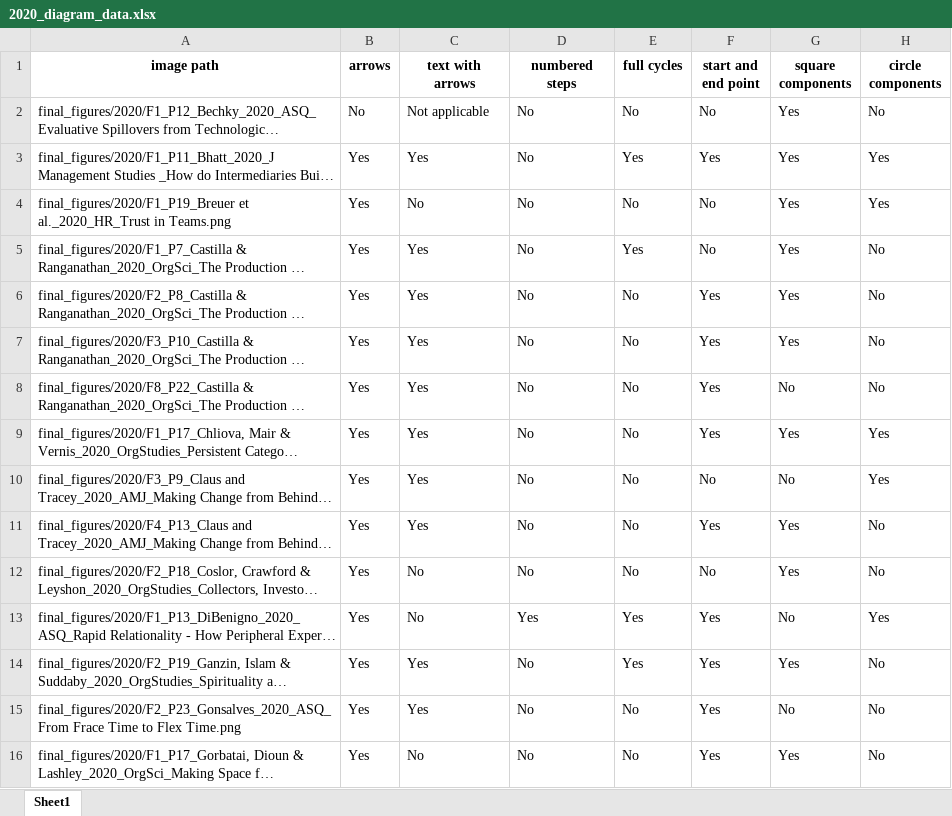
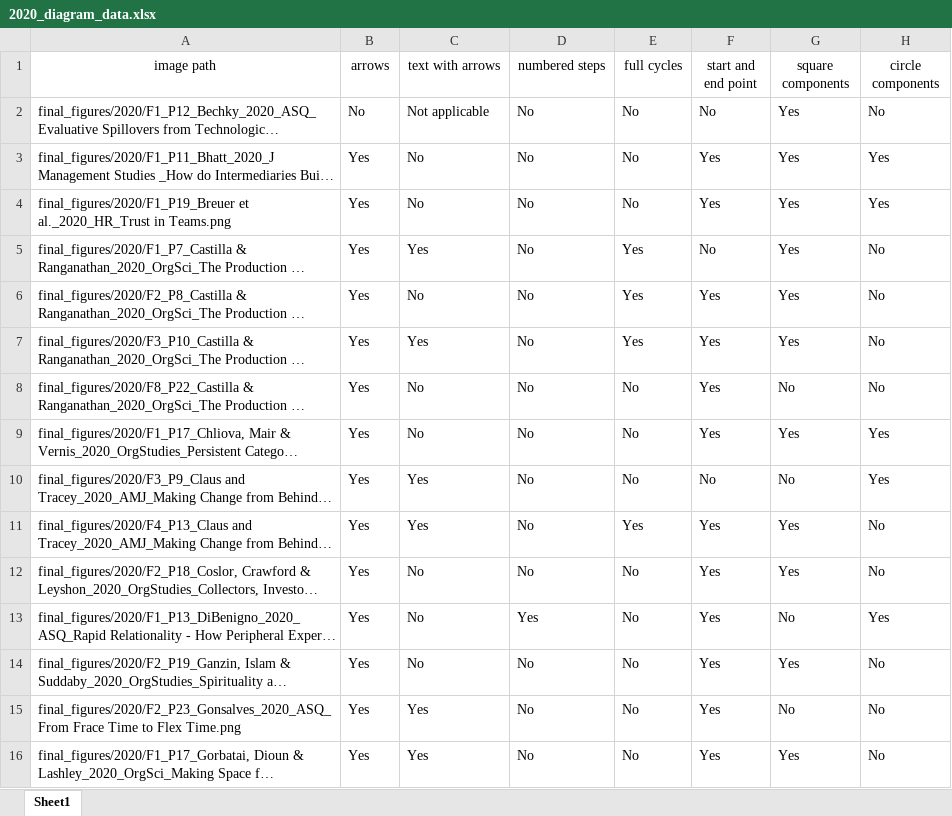
Before and after one commit to polyg314/figure_averaging, an Excel workbook: diagram_data/2020_diagram_data.xlsx, sheet Sheet1, drawn as a sheet; only a part is shown; long unchanged cells end in …; values as stored, in another font and other column widths than the file's, no borders; the diff covers the shown part only; the diff names each change by its address in the sheet, - before the commit and + after, or states it on an @@ line.

```diff
--- a/diagram_data/2020_diagram_data.xlsx (sheet Sheet1)
+++ b/diagram_data/2020_diagram_data.xlsx (sheet Sheet1)
-A1:H1 bold: on
+A1:H1 bold: off
-C3 (text with arrows): Yes
+C3 (text with arrows): No
-E3 (full cycles): Yes
+E3 (full cycles): No
-F4 (start and end point): No
+F4 (start and end point): Yes
-C6 (text with arrows): Yes
+C6 (text with arrows): No
-E6:E7 (full cycles): No
+E6:E7 (full cycles): Yes
-C8:C9 (text with arrows): Yes
+C8:C9 (text with arrows): No
-E11 (full cycles): No
+E11 (full cycles): Yes
-F12 (start and end point): No
+F12 (start and end point): Yes
-E13:E14 (full cycles): Yes
+E13:E14 (full cycles): No
-C14 (text with arrows): Yes
+C14 (text with arrows): No
-C16 (text with arrows): No
+C16 (text with arrows): Yes
```
Also changed, not shown: 1 removed row and 88 edited cells elsewhere in this sheet, cropped_and_labeled_image_data/2020_cropped_and_labeled_figs.xlsx.
